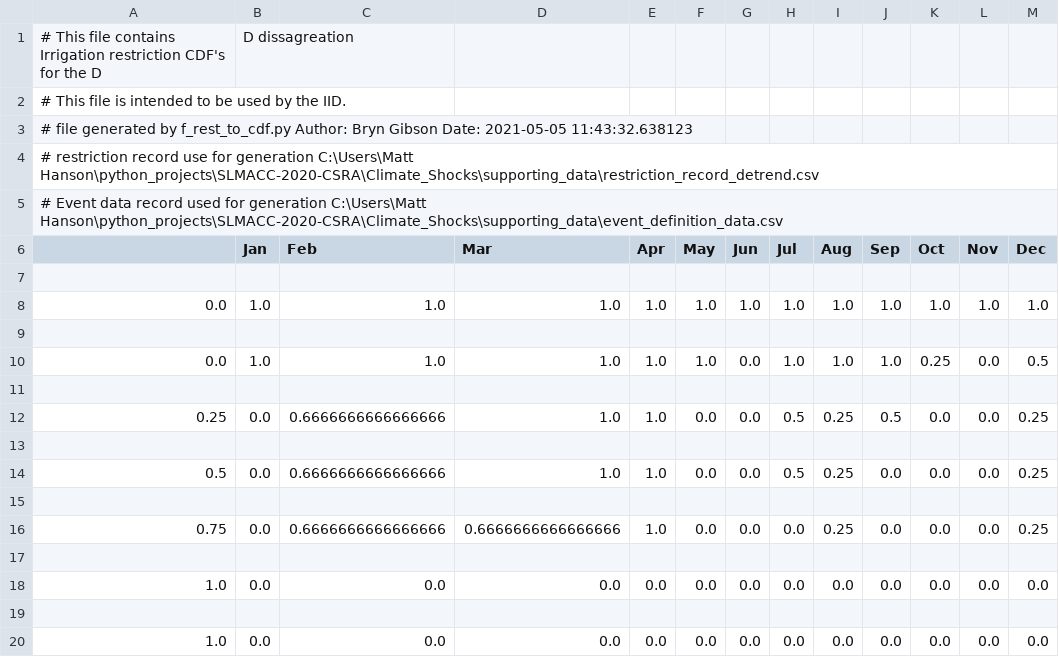
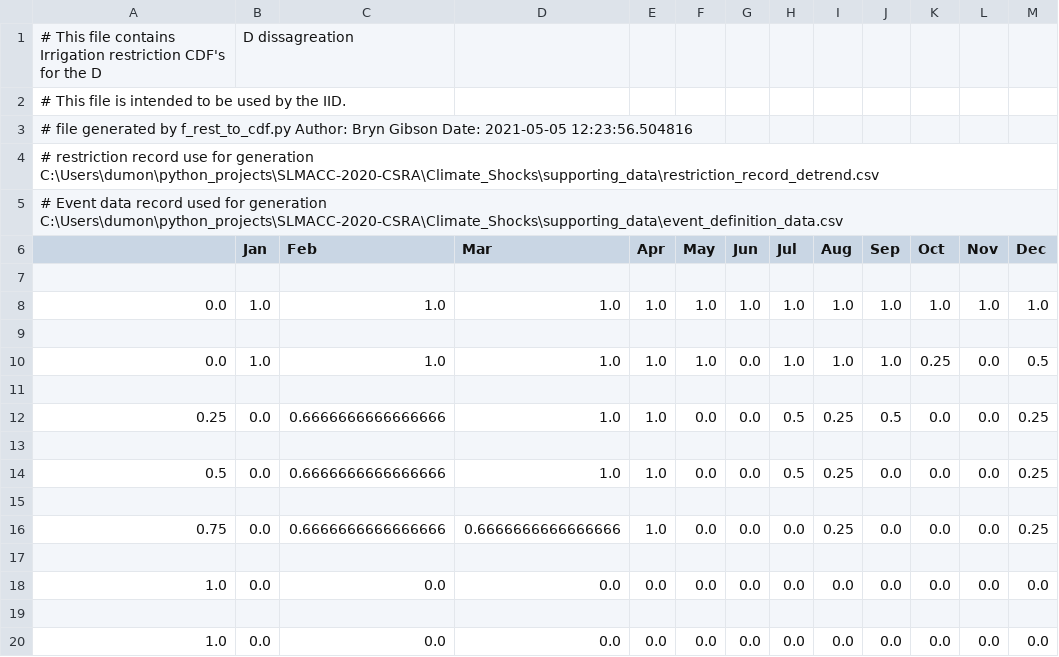
Before and after one commit to Komanawa-Solutions-Ltd/SLMACC-2020-CSRA-FARM, a CSV file: BS_work/IID/IrrigationRestriction/Ir_CDFs_D,D.csv, drawn as a sheet.

```diff
--- a/BS_work/IID/IrrigationRestriction/Ir_CDFs_D,D.csv
+++ b/BS_work/IID/IrrigationRestriction/Ir_CDFs_D,D.csv
@@ -2,5 +2,5 @@
 # This file is intended to be used by the IID.
-# file generated by f_rest_to_cdf.py   Author: Bryn Gibson    Date: 2021-05-05 11:43:32.638123
-# restriction record use for generation C:\Users\Matt Hanson\python_projects\SLMACC-2020-CSRA\Climate_Shocks\supporting_data\restriction_record_detrend.csv
-# Event data record used for generation C:\Users\Matt Hanson\python_projects\SLMACC-2020-CSRA\Climate_Shocks\supporting_data\event_definition_data.csv
+# file generated by f_rest_to_cdf.py   Author: Bryn Gibson    Date: 2021-05-05 12:23:56.504816
+# restriction record use for generation C:\Users\dumon\python_projects\SLMACC-2020-CSRA\Climate_Shocks\supporting_data\restriction_record_detrend.csv
+# Event data record used for generation C:\Users\dumon\python_projects\SLMACC-2020-CSRA\Climate_Shocks\supporting_data\event_definition_data.csv
 ,Jan,Feb,Mar,Apr,May,Jun,Jul,Aug,Sep,Oct,Nov,Dec
```
Also changed, not shown: BS_work/IID/IrrigationRestriction/Ir_CDFs_D,ND.csv, BS_work/IID/IrrigationRestriction/Ir_CDFs_ND,D.csv, 4 other files.
